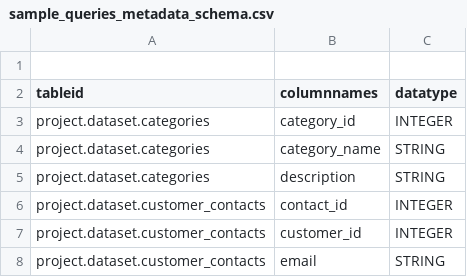
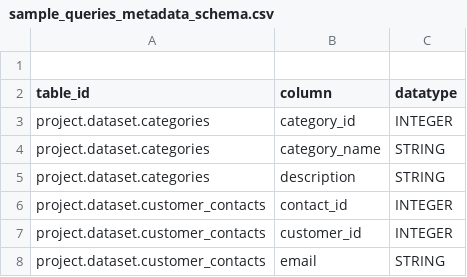
Before and after one commit to kmadhok/Sql_Rag_Demo, a CSV file: SQL_RAG/rag_app/sample_queries_metadata_schema.csv, drawn as a sheet; only a part is shown.

```diff
--- a/SQL_RAG/rag_app/sample_queries_metadata_schema.csv
+++ b/SQL_RAG/rag_app/sample_queries_metadata_schema.csv
@@ -1,3 +1,3 @@
 
-tableid,columnnames,datatype
+table_id,column,datatype
 project.dataset.categories,category_id,INTEGER
```
Also changed, not shown: 21 other files.
